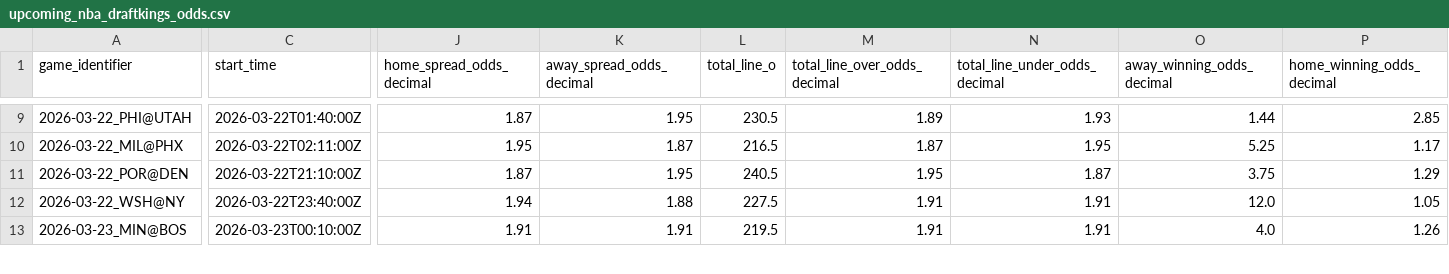
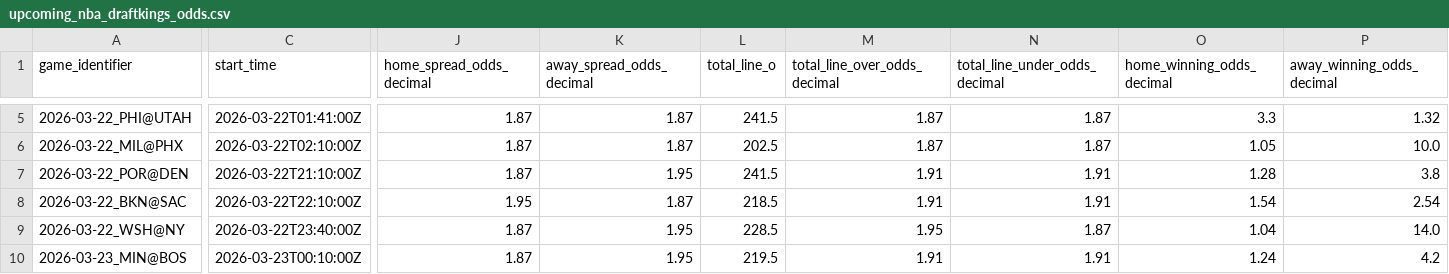
Before and after one commit to iampreetdave-work/basketball-NBA, a CSV file: upcoming_nba_draftkings_odds.csv, drawn as a sheet; only a part is shown, gaps mark what is left out; removed rows and columns are numbered as before the commit, all else as after; rows hold the shown columns only; the diff covers the shown part only; the diff names each change by its address in the sheet, - before the commit and + after, or states it on an @@ line.

```diff
--- a/upcoming_nba_draftkings_odds.csv
+++ b/upcoming_nba_draftkings_odds.csv
-column O (away_winning_odds_decimal), rows 9-13: 1.44 | 5.25 | 3.75 | 12.0 | 4.0
+column P (away_winning_odds_decimal), rows 5-7: 1.32 | 10.0 | 3.8; rows 9-10: 14.0 | 4.2
-C5 (start_time): 2026-03-22T01:40:00Z
+C5 (start_time): 2026-03-22T01:41:00Z
-K5 (away_spread_odds_decimal): 1.95
+K5 (away_spread_odds_decimal): 1.87
-L5 (total_line_o): 230.5
+L5 (total_line_o): 241.5
-M5 (total_line_over_odds_decimal): 1.89
+M5 (total_line_over_odds_decimal): 1.87
-N5 (total_line_under_odds_decimal): 1.93
+N5 (total_line_under_odds_decimal): 1.87
-O5 (home_winning_odds_decimal): 2.85
+O5 (home_winning_odds_decimal): 3.3
-C6 (start_time): 2026-03-22T02:11:00Z
+C6 (start_time): 2026-03-22T02:10:00Z
-J6 (home_spread_odds_decimal): 1.95
+J6 (home_spread_odds_decimal): 1.87
-L6 (total_line_o): 216.5
+L6 (total_line_o): 202.5
-N6 (total_line_under_odds_decimal): 1.95
+N6 (total_line_under_odds_decimal): 1.87
-O6 (home_winning_odds_decimal): 1.17
+O6 (home_winning_odds_decimal): 1.05
-L7 (total_line_o): 240.5
+L7 (total_line_o): 241.5
-M7 (total_line_over_odds_decimal): 1.95
+M7 (total_line_over_odds_decimal): 1.91
-N7 (total_line_under_odds_decimal): 1.87
+N7 (total_line_under_odds_decimal): 1.91
-O7 (home_winning_odds_decimal): 1.29
+O7 (home_winning_odds_decimal): 1.28
+row 8: 2026-03-22_BKN@SAC | 2026-03-22T22:10:00Z | 1.95 | 1.87 | 218.5 | 1.91 | 1.91 | 1.54 | 2.54
-J9 (home_spread_odds_decimal): 1.94
+J9 (home_spread_odds_decimal): 1.87
-K9 (away_spread_odds_decimal): 1.88
+K9 (away_spread_odds_decimal): 1.95
-L9 (total_line_o): 227.5
+L9 (total_line_o): 228.5
-M9 (total_line_over_odds_decimal): 1.91
+M9 (total_line_over_odds_decimal): 1.95
-N9 (total_line_under_odds_decimal): 1.91
+N9 (total_line_under_odds_decimal): 1.87
-O9 (home_winning_odds_decimal): 1.05
+O9 (home_winning_odds_decimal): 1.04
-J10 (home_spread_odds_decimal): 1.91
+J10 (home_spread_odds_decimal): 1.87
-K10 (away_spread_odds_decimal): 1.91
+K10 (away_spread_odds_decimal): 1.95
-O10 (home_winning_odds_decimal): 1.26
+O10 (home_winning_odds_decimal): 1.24
```
Also changed, not shown: 4 removed rows and 35 edited cells elsewhere in this file, Future.csv, NBA_PREDICTIONS_ML.csv, 1 other file.
